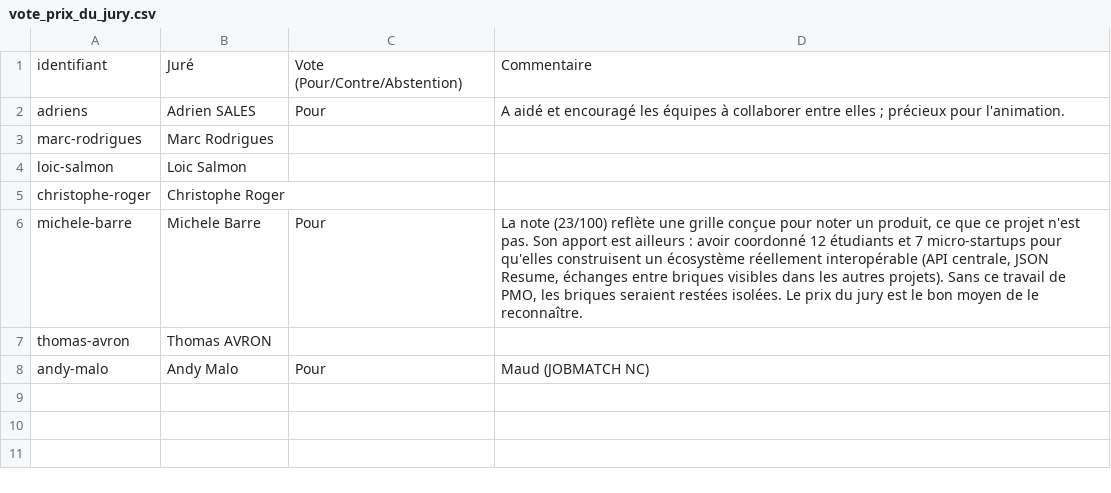
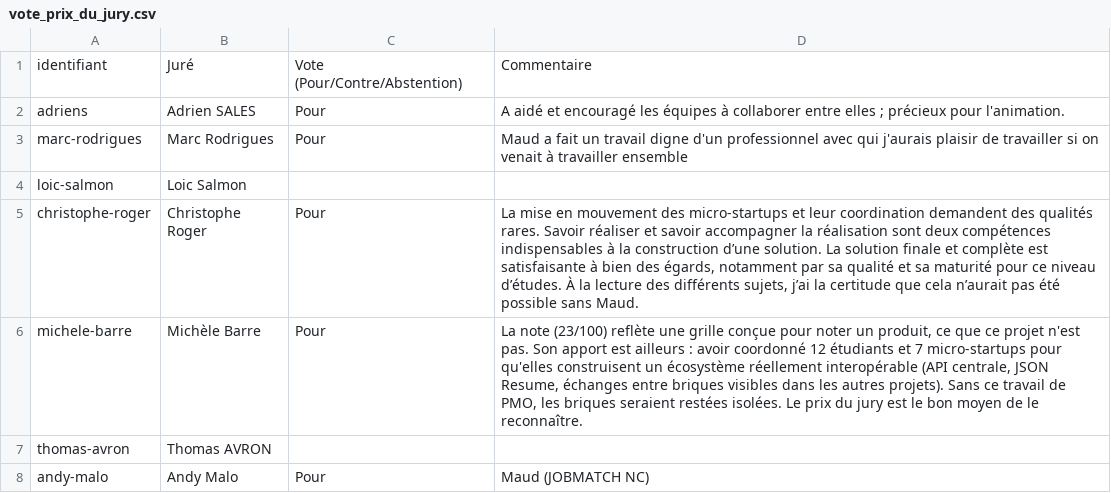
Before and after one commit to SamooNC/eval-hackavp, a CSV file: vote_prix_du_jury.csv, drawn as a sheet.

```diff
--- a/vote_prix_du_jury.csv
+++ b/vote_prix_du_jury.csv
@@ -2,6 +2,6 @@
 adriens,Adrien SALES,Pour,A aidé et encouragé les équipes à collaborer entre elles ; précieux pour l'animation.
-marc-rodrigues,Marc Rodrigues,,
+marc-rodrigues,Marc Rodrigues,Pour,Maud a fait un travail digne d'un professionnel avec qui j'aurais plaisir de travailler si on venait à travailler ensemble
 loic-salmon,Loic Salmon,,
-christophe-roger,Christophe Roger,,
-michele-barre,Michele Barre,Pour,"La note (23/100) reflète une grille conçue pour noter un produit, ce que ce projet n'est pas. Son apport est ailleurs : avoir coordonné 12 étudiants et 7 micro-startups pour qu'elles construisent un écosystème réellement interopérable (API centrale, JSON Resume, échanges entre briques visibles dans les autres projets). Sans ce travail de PMO, les briques seraient restées isolées. Le prix du jury est le bon moyen de le reconnaître."
+christophe-roger,Christophe Roger,Pour,"La mise en mouvement des micro-startups et leur coordination demandent des qualités rares. Savoir réaliser et savoir accompagner la réalisation sont deux compétences indispensables à la construction d’une solution. La solution finale et complète est satisfaisante à bien des égards, notamment par sa qualité et sa maturité pour ce niveau d’études. À la lecture des différents sujets, j’ai la certitude que cela n’aurait pas été possible sans Maud."
+michele-barre,Michèle Barre,Pour,"La note (23/100) reflète une grille conçue pour noter un produit, ce que ce projet n'est pas. Son apport est ailleurs : avoir coordonné 12 étudiants et 7 micro-startups pour qu'elles construisent un écosystème réellement interopérable (API centrale, JSON Resume, échanges entre briques visibles dans les autres projets). Sans ce travail de PMO, les briques seraient restées isolées. Le prix du jury est le bon moyen de le reconnaître."
 thomas-avron,Thomas AVRON,,
```
Also changed, not shown: 2 other files.
